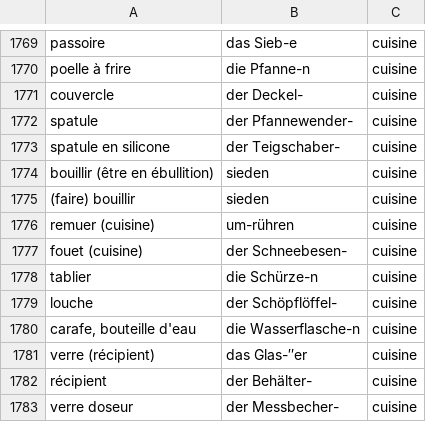
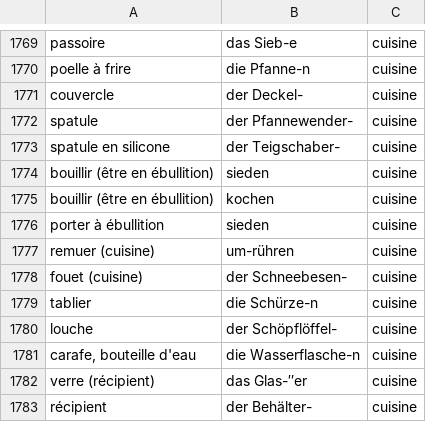
Before and after one commit to alexn11/anki-listes, a CSV file: worter-liste-decks.anki.csv, drawn as a sheet; only a part is shown, gaps mark what is left out; the shorter side is filled out with more unchanged rows.

```diff
--- a/worter-liste-decks.anki.csv
+++ b/worter-liste-decks.anki.csv
@@ -1774,3 +1774,4 @@ spatule en silicone;der Teigschaber-;cuisine
 bouillir (être en ébullition);sieden;cuisine
-(faire) bouillir;sieden;cuisine
+bouillir (être en ébullition);kochen;cuisine
+porter à ébullition;sieden;cuisine
 remuer (cuisine);um-rühren;cuisine
```
Also changed, not shown: B1.anki.csv.
